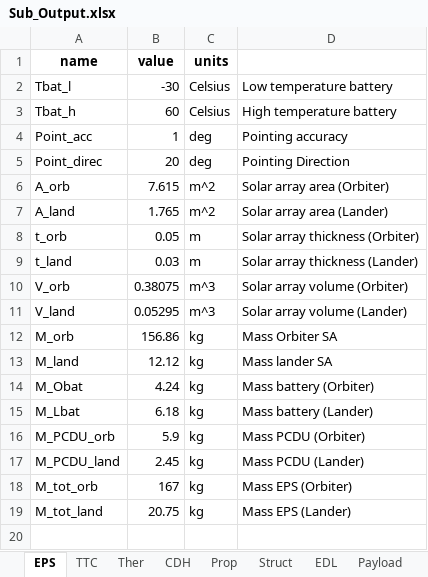
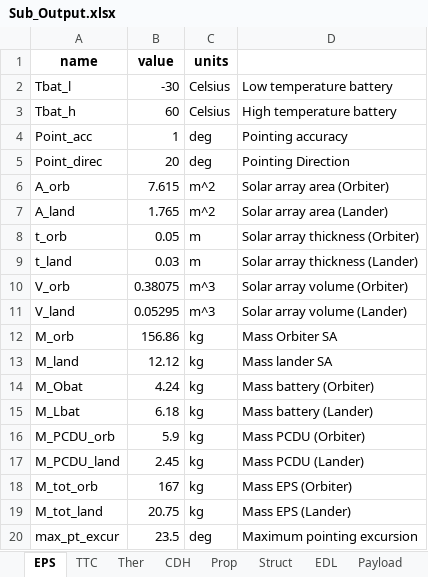
Before and after one commit to LMaiorano/DSE-AOCS-Design, an Excel workbook: Sub_Output.xlsx, sheet EPS, drawn as a sheet; values as stored, in another font and other column widths than the file's, no borders; the diff names each change by its address in the sheet, - before the commit and + after, or states it on an @@ line.

```diff
--- a/Sub_Output.xlsx (sheet EPS)
+++ b/Sub_Output.xlsx (sheet EPS)
+row 20: max_pt_excur | 23.5 | deg | Maximum pointing excursion
```
Also changed, not shown: sheet TTC, 9 other files.
